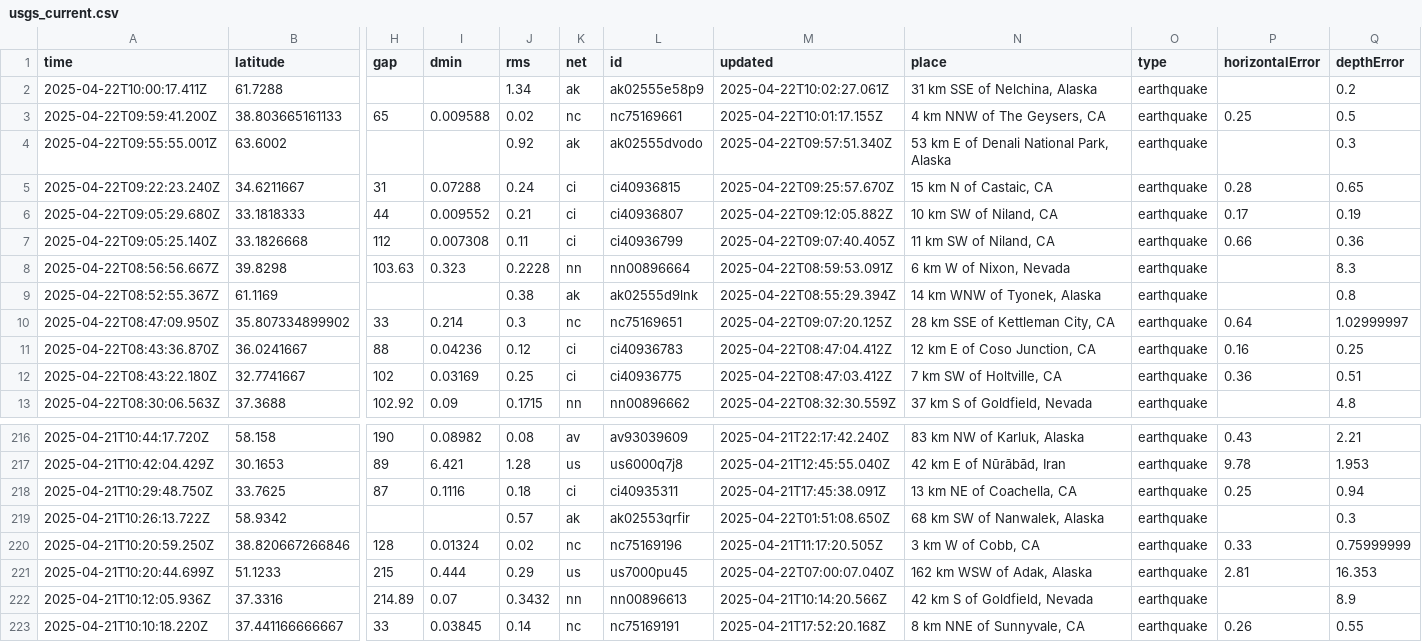
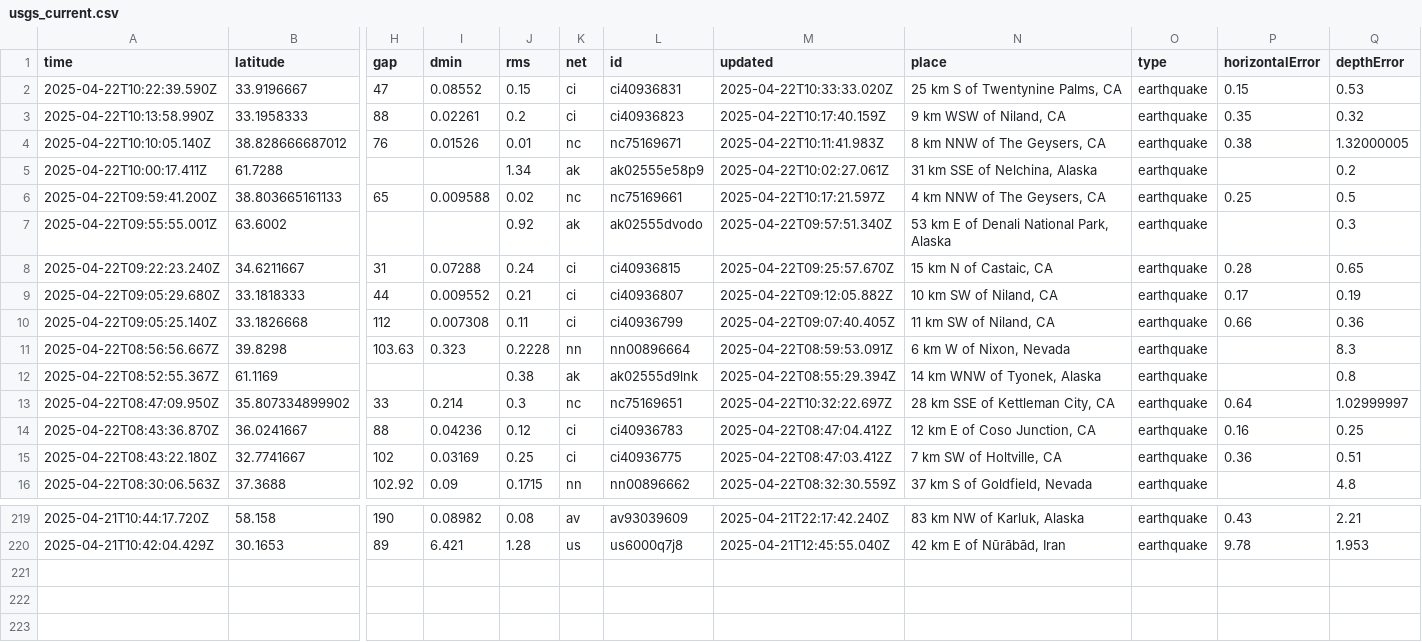
Before and after one commit to xaqanik/actions_test, a CSV file: usgs_current.csv, drawn as a sheet; only a part is shown, gaps mark what is left out; removed rows and columns are numbered as before the commit, all else as after; rows hold the shown columns only; the diff names each change by its address in the sheet, - before the commit and + after, or states it on an @@ line.

```diff
--- a/usgs_current.csv
+++ b/usgs_current.csv
+row 2: 2025-04-22T10:22:39.590Z | 33.9196667 | 47 | 0.08552 | 0.15 | ci | ci40936831 | 2025-04-22T10:33:33.020Z | 25 km S of Twentynine Palms, CA | earthquake | 0.15 | 0.53
+row 3: 2025-04-22T10:13:58.990Z | 33.1958333 | 88 | 0.02261 | 0.2 | ci | ci40936823 | 2025-04-22T10:17:40.159Z | 9 km WSW of Niland, CA | earthquake | 0.35 | 0.32
+row 4: 2025-04-22T10:10:05.140Z | 38.828666687012 | 76 | 0.01526 | 0.01 | nc | nc75169671 | 2025-04-22T10:11:41.983Z | 8 km NNW of The Geysers, CA | earthquake | 0.38 | 1.32000005
-M6 (updated): 2025-04-22T10:01:17.155Z
+M6 (updated): 2025-04-22T10:17:21.597Z
-M13 (updated): 2025-04-22T09:07:20.125Z
+M13 (updated): 2025-04-22T10:32:22.697Z
-row 218: 2025-04-21T10:29:48.750Z | 33.7625 | 87 | 0.1116 | 0.18 | ci | ci40935311 | 2025-04-21T17:45:38.091Z | 13 km NE of Coachella, CA | earthquake | 0.25 | 0.94
-row 219: 2025-04-21T10:26:13.722Z | 58.9342 |  |  | 0.57 | ak | ak02553qrfir | 2025-04-22T01:51:08.650Z | 68 km SW of Nanwalek, Alaska | earthquake |  | 0.3
-row 220: 2025-04-21T10:20:59.250Z | 38.820667266846 | 128 | 0.01324 | 0.02 | nc | nc75169196 | 2025-04-21T11:17:20.505Z | 3 km W of Cobb, CA | earthquake | 0.33 | 0.75999999
-row 221: 2025-04-21T10:20:44.699Z | 51.1233 | 215 | 0.444 | 0.29 | us | us7000pu45 | 2025-04-22T07:00:07.040Z | 162 km WSW of Adak, Alaska | earthquake | 2.81 | 16.353
-row 222: 2025-04-21T10:12:05.936Z | 37.3316 | 214.89 | 0.07 | 0.3432 | nn | nn00896613 | 2025-04-21T10:14:20.566Z | 42 km S of Goldfield, Nevada | earthquake |  | 8.9
-row 223: 2025-04-21T10:10:18.220Z | 37.441166666667 | 33 | 0.03845 | 0.14 | nc | nc75169191 | 2025-04-21T17:52:20.168Z | 8 km NNE of Sunnyvale, CA | earthquake | 0.26 | 0.55
```
